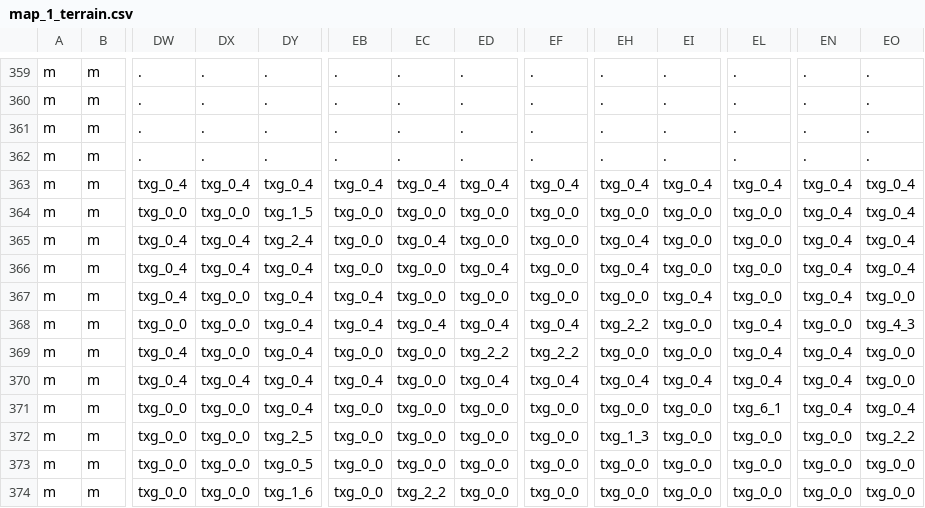
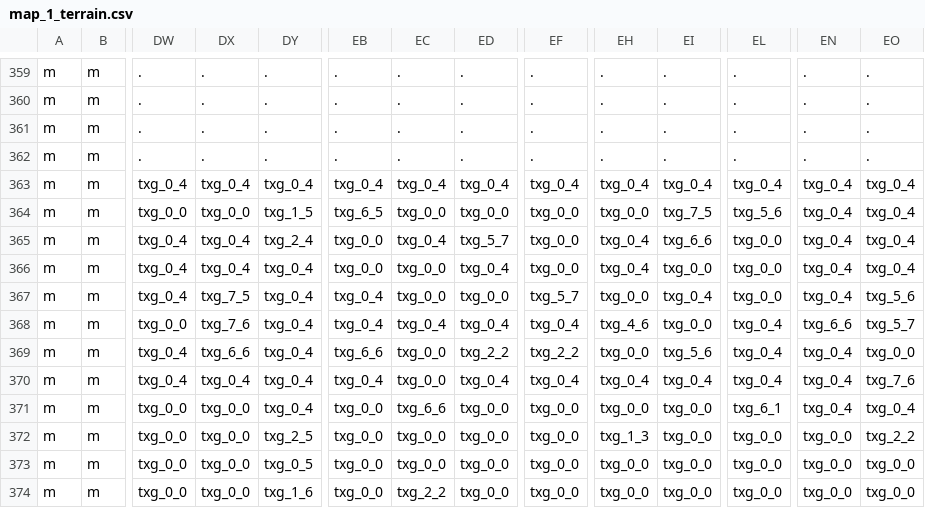
Before and after one commit to Alanorappa/rpg-ecs-online, a CSV file: maps/map_1_terrain.csv, drawn as a sheet; only a part is shown, gaps mark what is left out; the diff names each change by its address in the sheet, - before the commit and + after, or states it on an @@ line.

```diff
--- a/maps/map_1_terrain.csv
+++ b/maps/map_1_terrain.csv
-EB364: txg_0_0
+EB364: txg_6_5
-EI364: txg_0_0
+EI364: txg_7_5
-EL364: txg_0_0
+EL364: txg_5_6
-ED365: txg_0_0
+ED365: txg_5_7
-EI365: txg_0_0
+EI365: txg_6_6
-DX367: txg_0_0
+DX367: txg_7_5
-EF367: txg_0_0
+EF367: txg_5_7
-EO367: txg_0_0
+EO367: txg_5_6
-DX368: txg_0_0
+DX368: txg_7_6
-EH368: txg_2_2
+EH368: txg_4_6
-EN368: txg_0_0
+EN368: txg_6_6
-EO368: txg_4_3
+EO368: txg_5_7
-DX369: txg_0_0
+DX369: txg_6_6
-EB369: txg_0_0
+EB369: txg_6_6
-EI369: txg_0_0
+EI369: txg_5_6
-EO370: txg_0_0
+EO370: txg_7_6
-EC371: txg_0_0
+EC371: txg_6_6
```
Also changed, not shown: 23 other files.
